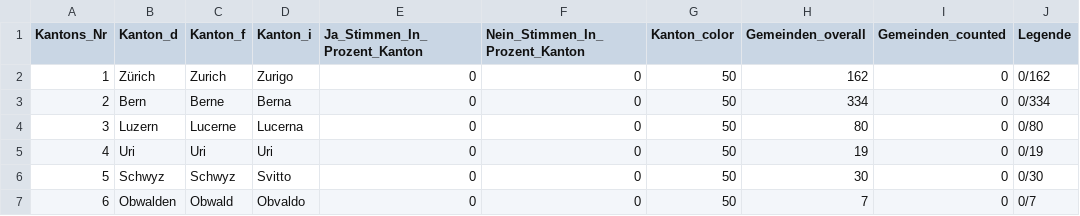
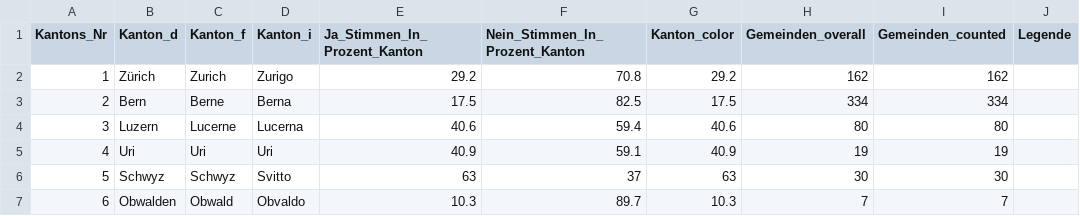
Before and after one commit to awp-finanznachrichten/lena_juni2021, a CSV file: Output/CO2_dw_kantone.csv, drawn as a sheet; only a part is shown; the diff covers the shown part only.

```diff
--- a/Output/CO2_dw_kantone.csv
+++ b/Output/CO2_dw_kantone.csv
@@ -1,7 +1,7 @@
 "Kantons_Nr","Kanton_d","Kanton_f","Kanton_i","Ja_Stimmen_In_Prozent_Kanton","Nein_Stimmen_In_Prozent_Kanton","Kanton_color","Gemeinden_overall","Gemeinden_counted","Legende"
-1,"Zürich","Zurich","Zurigo",0,0,50,162,0,"0/162"
-2,"Bern","Berne","Berna",0,0,50,334,0,"0/334"
-3,"Luzern","Lucerne","Lucerna",0,0,50,80,0,"0/80"
-4,"Uri","Uri","Uri",0,0,50,19,0,"0/19"
-5,"Schwyz","Schwyz","Svitto",0,0,50,30,0,"0/30"
-6,"Obwalden","Obwald","Obvaldo",0,0,50,7,0,"0/7"
+1,"Zürich","Zurich","Zurigo",29.2,70.8,29.2,162,162,
+2,"Bern","Berne","Berna",17.5,82.5,17.5,334,334,
+3,"Luzern","Lucerne","Lucerna",40.6,59.4,40.6,80,80,
+4,"Uri","Uri","Uri",40.9,59.1,40.9,19,19,
+5,"Schwyz","Schwyz","Svitto",63,37,63,30,30,
+6,"Obwalden","Obwald","Obvaldo",10.3,89.7,10.3,7,7,
```
Also changed, not shown: 100 edited cells elsewhere in this file, Output/Covid-19_dw_kantone.csv, Output/GE_Bernex_dw.csv, 32 other files.
